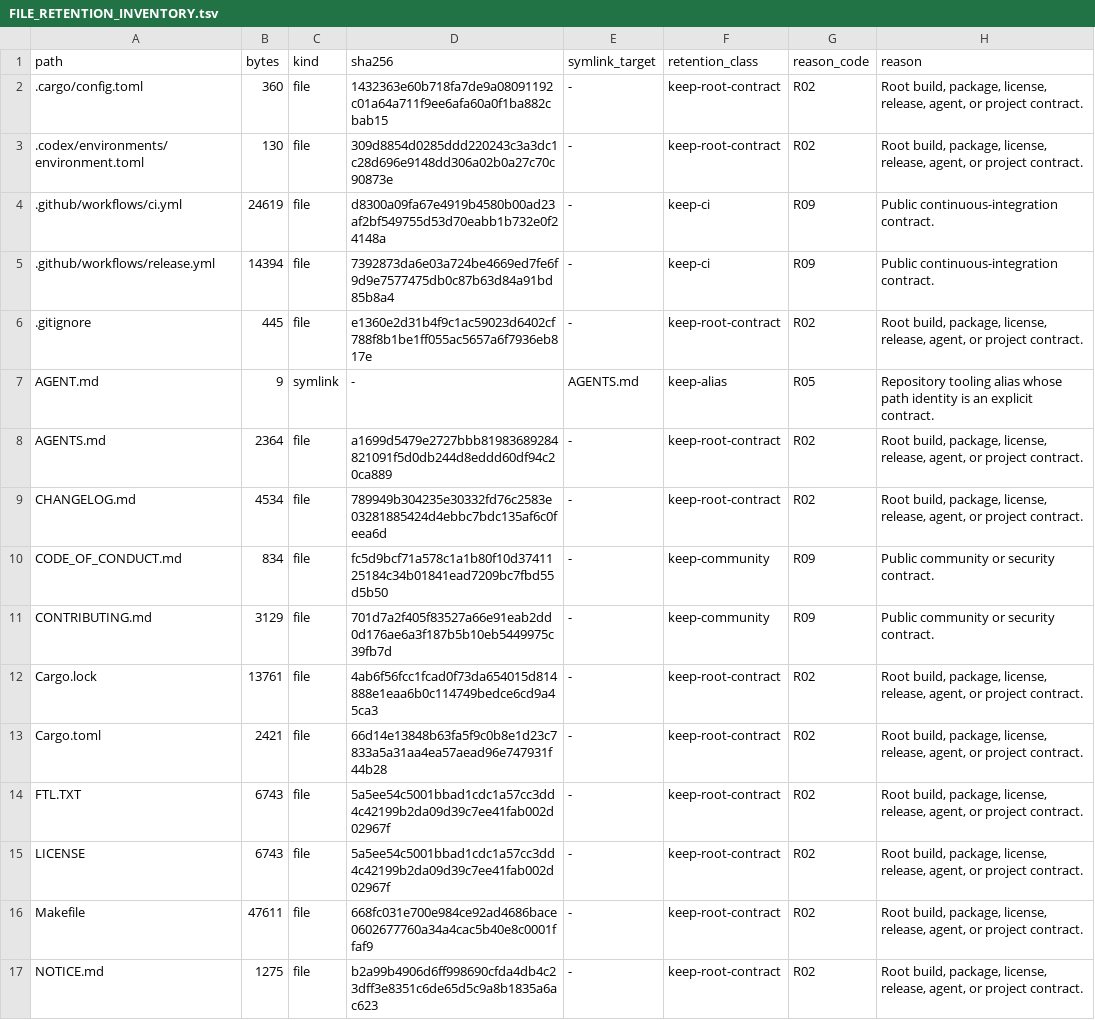
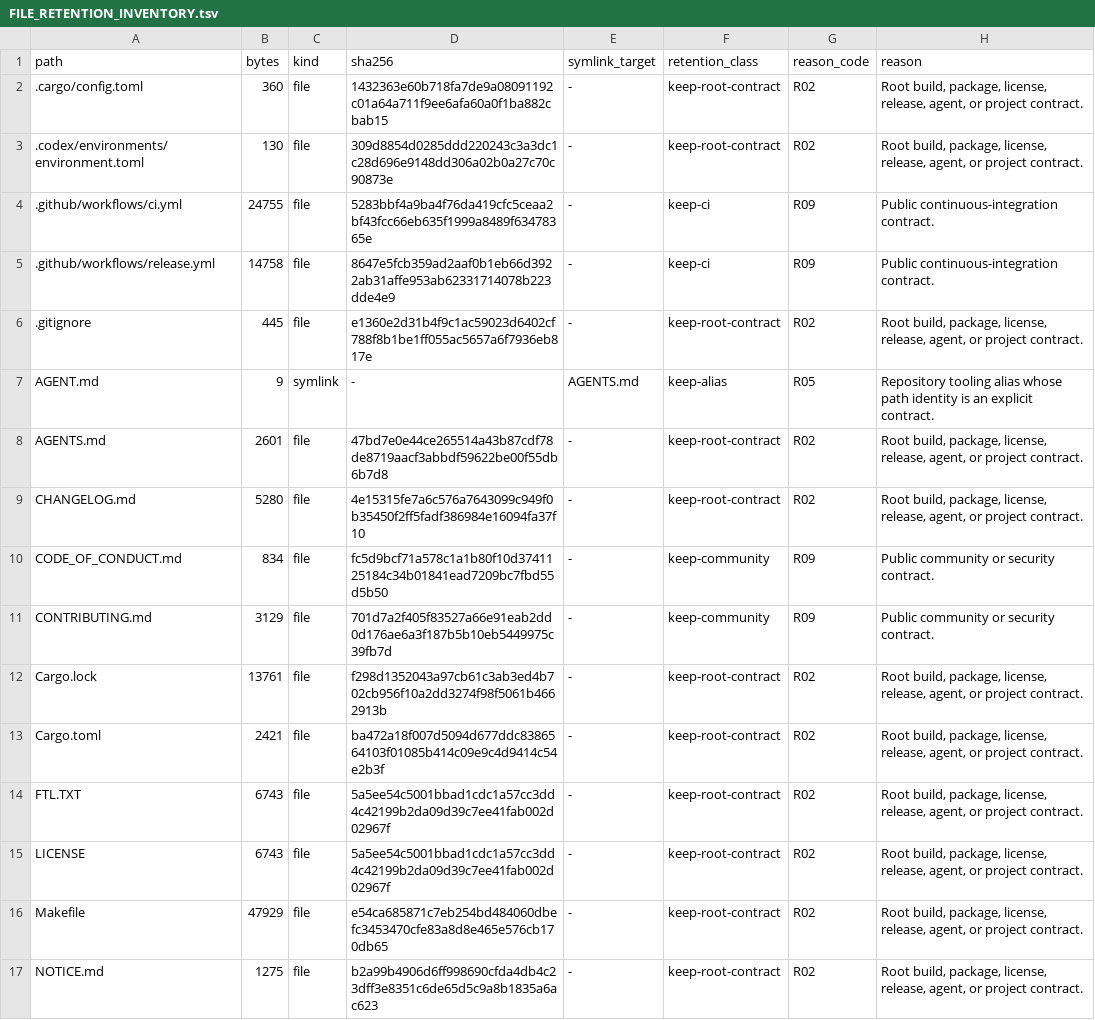
Before and after one commit to appunni-m/fontdone, a TSV file: doc/FILE_RETENTION_INVENTORY.tsv, drawn as a sheet; only a part is shown; the diff covers the shown part only.

```diff
--- a/doc/FILE_RETENTION_INVENTORY.tsv
+++ b/doc/FILE_RETENTION_INVENTORY.tsv
@@ -3,15 +3,15 @@ path	bytes	kind	sha256	symlink_target	retention_class	reason_code	reason
 .codex/environments/environment.toml	130	file	309d8854d0285ddd220243c3a3dc1c28d696e9148dd306a02b0a27c70c90873e	-	keep-root-contract	R02	Root build, package, license, release, agent, or project contract.
-.github/workflows/ci.yml	24619	file	d8300a09fa67e4919b4580b00ad23af2bf549755d53d70eabb1b732e0f24148a	-	keep-ci	R09	Public continuous-integration contract.
-.github/workflows/release.yml	14394	file	7392873da6e03a724be4669ed7fe6f9d9e7577475db0c87b63d84a91bd85b8a4	-	keep-ci	R09	Public continuous-integration contract.
+.github/workflows/ci.yml	24755	file	5283bbf4a9ba4f76da419cfc5ceaa2bf43fcc66eb635f1999a8489f63478365e	-	keep-ci	R09	Public continuous-integration contract.
+.github/workflows/release.yml	14758	file	8647e5fcb359ad2aaf0b1eb66d3922ab31affe953ab62331714078b223dde4e9	-	keep-ci	R09	Public continuous-integration contract.
 .gitignore	445	file	e1360e2d31b4f9c1ac59023d6402cf788f8b1be1ff055ac5657a6f7936eb817e	-	keep-root-contract	R02	Root build, package, license, release, agent, or project contract.
 AGENT.md	9	symlink	-	AGENTS.md	keep-alias	R05	Repository tooling alias whose path identity is an explicit contract.
-AGENTS.md	2364	file	a1699d5479e2727bbb81983689284821091f5d0db244d8eddd60df94c20ca889	-	keep-root-contract	R02	Root build, package, license, release, agent, or project contract.
-CHANGELOG.md	4534	file	789949b304235e30332fd76c2583e03281885424d4ebbc7bdc135af6c0feea6d	-	keep-root-contract	R02	Root build, package, license, release, agent, or project contract.
+AGENTS.md	2601	file	47bd7e0e44ce265514a43b87cdf78de8719aacf3abbdf59622be00f55db6b7d8	-	keep-root-contract	R02	Root build, package, license, release, agent, or project contract.
+CHANGELOG.md	5280	file	4e15315fe7a6c576a7643099c949f0b35450f2ff5fadf386984e16094fa37f10	-	keep-root-contract	R02	Root build, package, license, release, agent, or project contract.
 CODE_OF_CONDUCT.md	834	file	fc5d9bcf71a578c1a1b80f10d3741125184c34b01841ead7209bc7fbd55d5b50	-	keep-community	R09	Public community or security contract.
 CONTRIBUTING.md	3129	file	701d7a2f405f83527a66e91eab2dd0d176ae6a3f187b5b10eb5449975c39fb7d	-	keep-community	R09	Public community or security contract.
-Cargo.lock	13761	file	4ab6f56fcc1fcad0f73da654015d814888e1eaa6b0c114749bedce6cd9a45ca3	-	keep-root-contract	R02	Root build, package, license, release, agent, or project contract.
-Cargo.toml	2421	file	66d14e13848b63fa5f9c0b8e1d23c7833a5a31aa4ea57aead96e747931f44b28	-	keep-root-contract	R02	Root build, package, license, release, agent, or project contract.
+Cargo.lock	13761	file	f298d1352043a97cb61c3ab3ed4b702cb956f10a2dd3274f98f5061b4662913b	-	keep-root-contract	R02	Root build, package, license, release, agent, or project contract.
+Cargo.toml	2421	file	ba472a18f007d5094d677ddc8386564103f01085b414c09e9c4d9414c54e2b3f	-	keep-root-contract	R02	Root build, package, license, release, agent, or project contract.
 FTL.TXT	6743	file	5a5ee54c5001bbad1cdc1a57cc3dd4c42199b2da09d39c7ee41fab002d02967f	-	keep-root-contract	R02	Root build, package, license, release, agent, or project contract.
 LICENSE	6743	file	5a5ee54c5001bbad1cdc1a57cc3dd4c42199b2da09d39c7ee41fab002d02967f	-	keep-root-contract	R02	Root build, package, license, release, agent, or project contract.
-Makefile	47611	file	668fc031e700e984ce92ad4686bace0602677760a34a4cac5b40e8c0001ffaf9	-	keep-root-contract	R02	Root build, package, license, release, agent, or project contract.
+Makefile	47929	file	e54ca685871c7eb254bd484060dbefc3453470cfe83a8d8e465e576cb170db65	-	keep-root-contract	R02	Root build, package, license, release, agent, or project contract.
 NOTICE.md	1275	file	b2a99b4906d6ff998690cfda4db4c23dff3e8351c6de65d5c9a8b1835a6ac623	-	keep-root-contract	R02	Root build, package, license, release, agent, or project contract.
```
Also changed, not shown: 21 edited cells elsewhere in this file, 22 other files.
